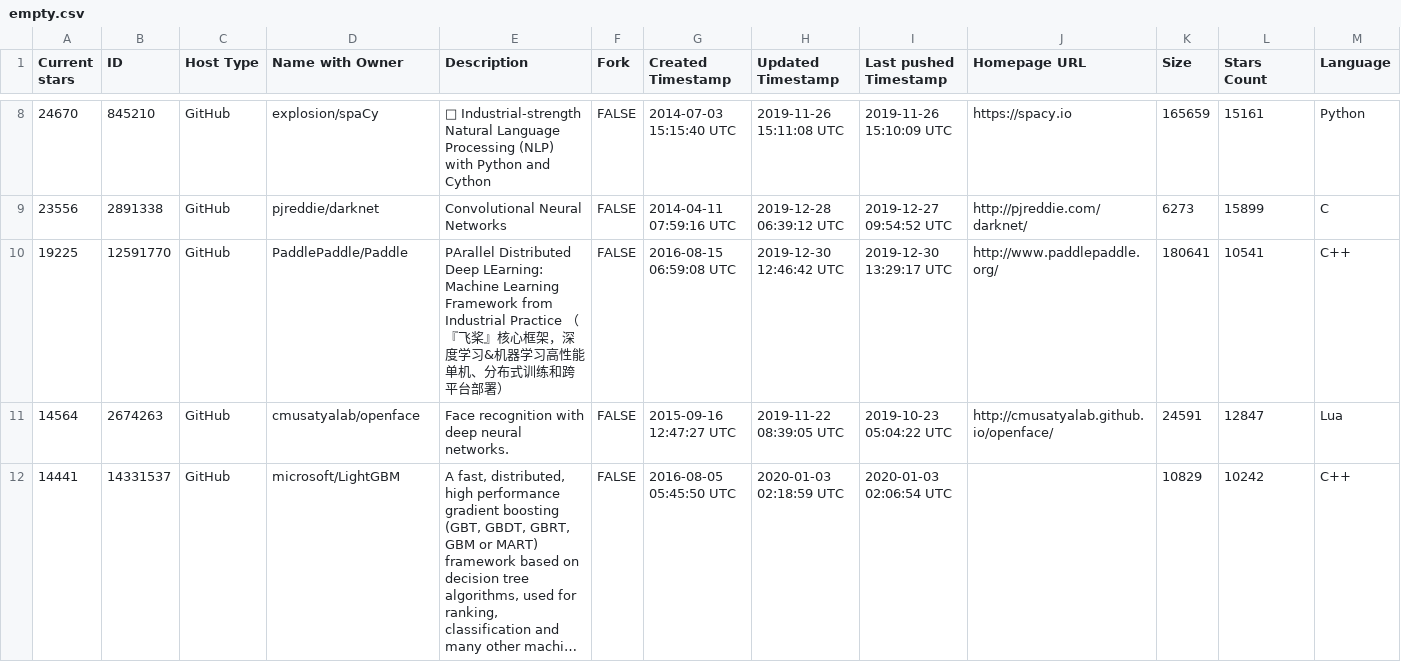
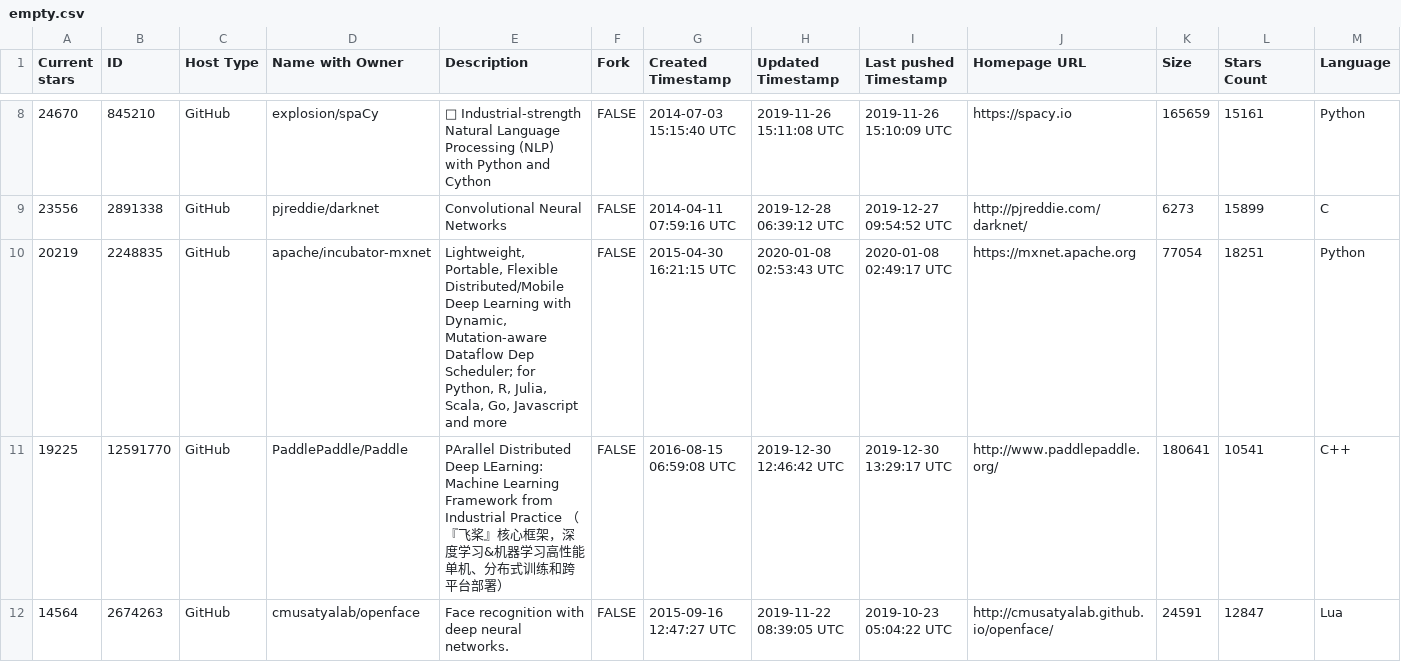
Before and after one commit to sej2020/Machine-Learning-Project, a CSV file: AutoML/empty.csv, drawn as a sheet; only a part is shown, gaps mark what is left out; the shorter side is filled out with more unchanged rows; long unchanged cells end in …; rows hold the shown columns only; the diff covers the shown part only; the diff names each change by its address in the sheet, - before the commit and + after, or states it on an @@ line.

Commit message:
changed csv

```diff
--- a/AutoML/empty.csv
+++ b/AutoML/empty.csv
+row 10: 20219 | 2248835 | GitHub | apache/incubator-mxnet | Lightweight, Portable, Flexible Distributed/Mobile Deep Learning with Dynamic, Mutation-aware Dataflow Dep Scheduler; for Python, R, Julia, Scala, Go, Javascript and more | FALSE | 2015-04-30 16:21:15 UTC | 2020-01-08 02:53:43 UTC | 2020-01-08 02:49:17 UTC | https://mxnet.apache.org | 77054 | 18251 | Python
```
Also changed, not shown: 1 removed row elsewhere in this file.
